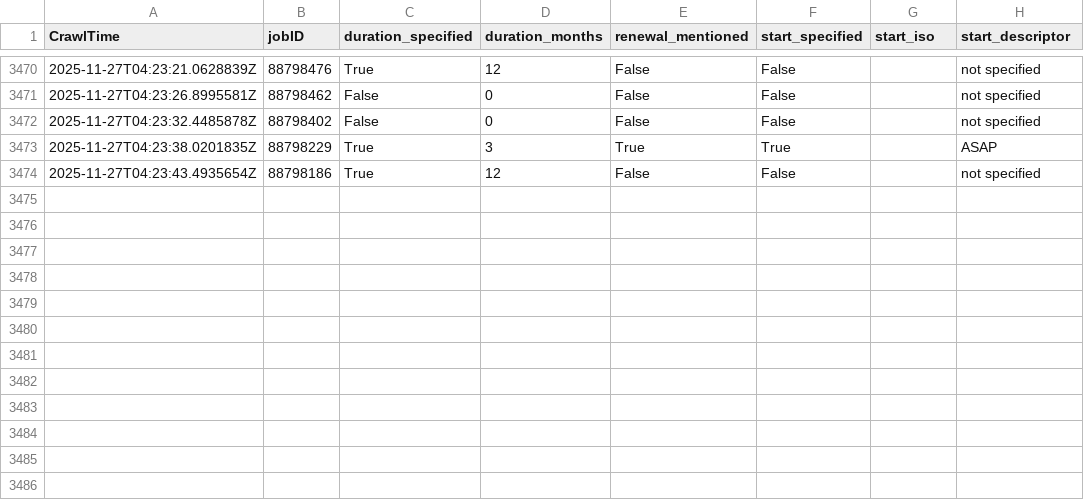
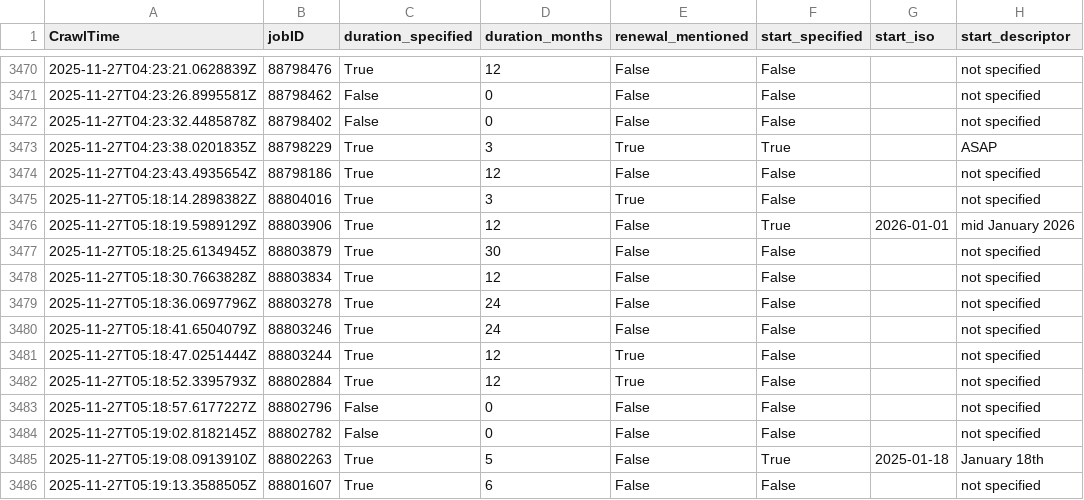
Before and after one commit to adverbdizzy7d/Seek-Jobs, a CSV file: data/seek_jobs.csv, drawn as a sheet; only a part is shown, gaps mark what is left out; the diff names each change by its address in the sheet, - before the commit and + after, or states it on an @@ line.

```diff
--- a/data/seek_jobs.csv
+++ b/data/seek_jobs.csv
+row 3475: 2025-11-27T05:18:14.2898382Z | 88804016 | True | 3 | True | False |  | not specified
+row 3476: 2025-11-27T05:18:19.5989129Z | 88803906 | True | 12 | False | True | 2026-01-01 | mid January 2026
+row 3477: 2025-11-27T05:18:25.6134945Z | 88803879 | True | 30 | False | False |  | not specified
+row 3478: 2025-11-27T05:18:30.7663828Z | 88803834 | True | 12 | False | False |  | not specified
+row 3479: 2025-11-27T05:18:36.0697796Z | 88803278 | True | 24 | False | False |  | not specified
+row 3480: 2025-11-27T05:18:41.6504079Z | 88803246 | True | 24 | False | False |  | not specified
+row 3481: 2025-11-27T05:18:47.0251444Z | 88803244 | True | 12 | True | False |  | not specified
+row 3482: 2025-11-27T05:18:52.3395793Z | 88802884 | True | 12 | True | False |  | not specified
+row 3483: 2025-11-27T05:18:57.6177227Z | 88802796 | False | 0 | False | False |  | not specified
+row 3484: 2025-11-27T05:19:02.8182145Z | 88802782 | False | 0 | False | False |  | not specified
+row 3485: 2025-11-27T05:19:08.0913910Z | 88802263 | True | 5 | False | True | 2025-01-18 | January 18th
+row 3486: 2025-11-27T05:19:13.3588505Z | 88801607 | True | 6 | False | False |  | not specified
```
